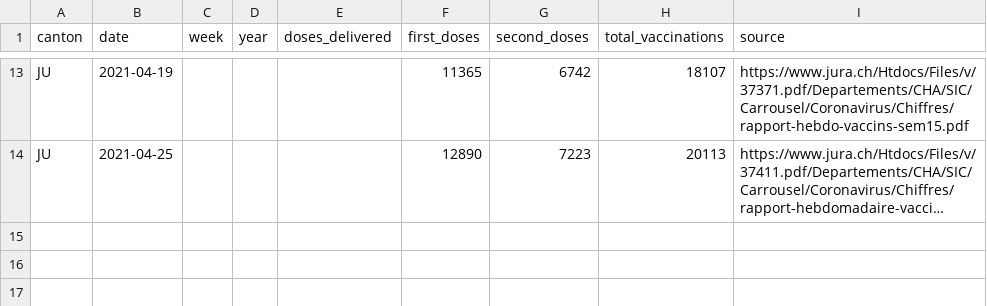
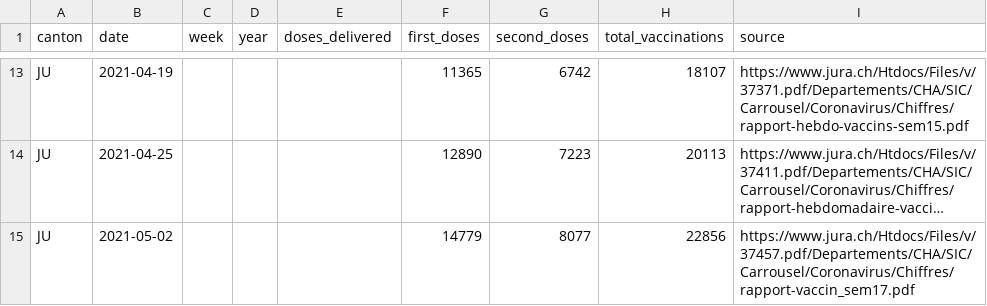
Before and after one commit to maekke/vaccination_data, a CSV file: vaccination_data_ju.csv, drawn as a sheet; only a part is shown, gaps mark what is left out; long unchanged cells end in …; the diff names each change by its address in the sheet, - before the commit and + after, or states it on an @@ line.

```diff
--- a/vaccination_data_ju.csv
+++ b/vaccination_data_ju.csv
+row 15: JU | 2021-05-02 |  |  |  | 14779 | 8077 | 22856 | https://www.jura.ch/Htdocs/Files/v/37457.pdf/Departements/CHA/SIC/Carrousel/Coronavirus/Chiffres/rapport-vaccin_sem17.pdf
```
Also changed, not shown: vaccination_data_ne.csv, vaccination_data_tg.csv, 2 other files.
